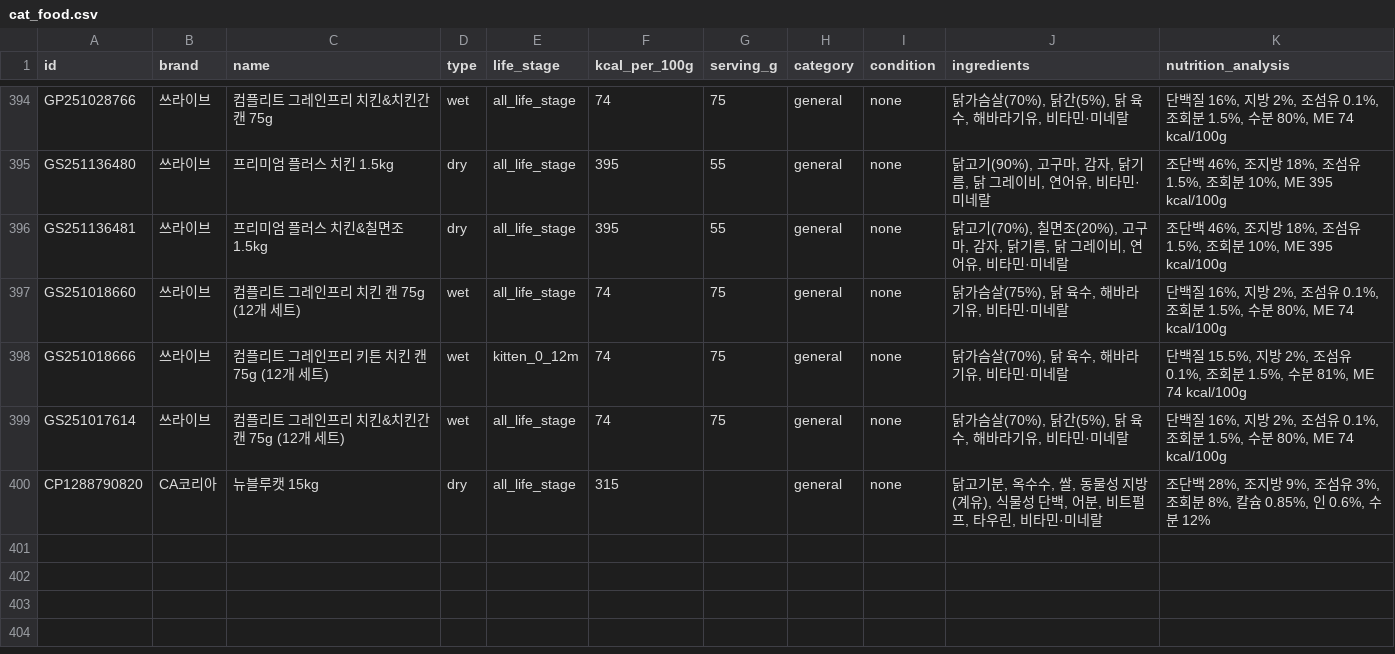
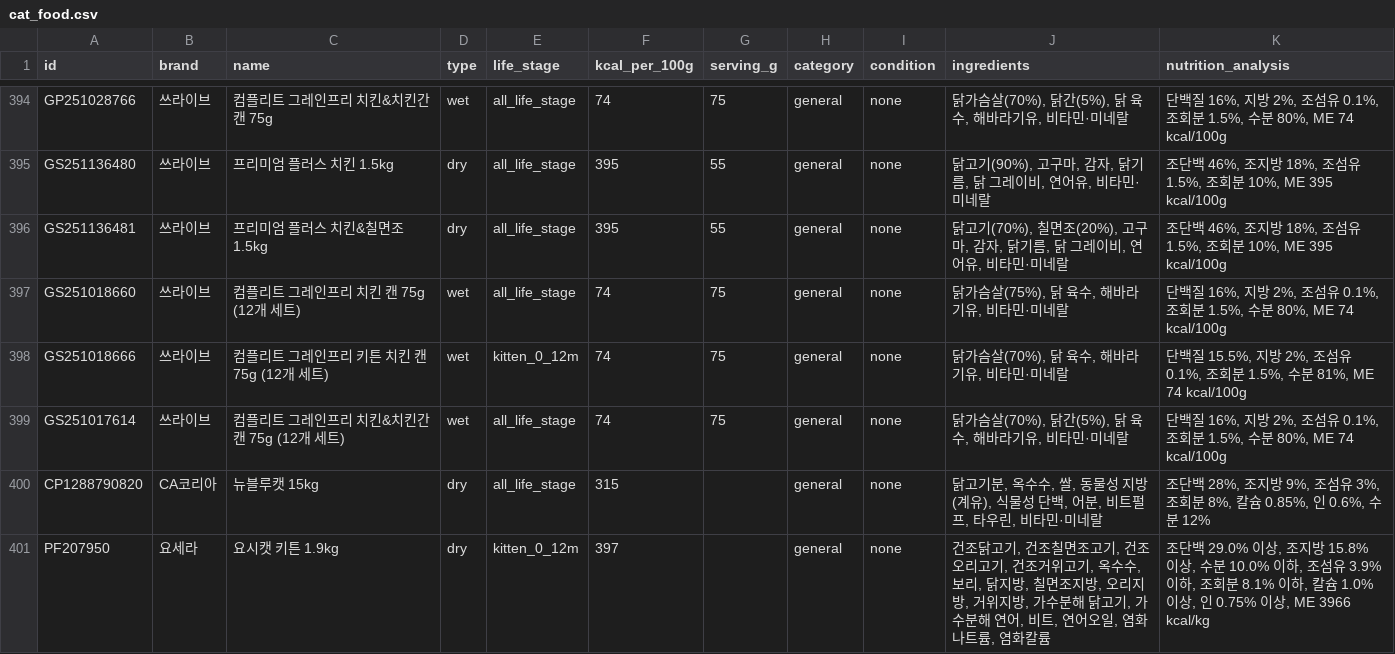
Before and after one commit to totald369/mycat, a CSV file: prisma/cat_food.csv, drawn as a sheet; only a part is shown, gaps mark what is left out.

```diff
--- a/prisma/cat_food.csv
+++ b/prisma/cat_food.csv
@@ -400 +400,2 @@ GS251017614,쓰라이브,컴플리트 그레인프리 치킨&치킨간 캔 75g (
 CP1288790820,CA코리아,뉴블루캣 15kg,dry,all_life_stage,315,,general,none,"닭고기분, 옥수수, 쌀, 동물성 지방(계유), 식물성 단백, 어분, 비트펄프, 타우린, 비타민·미네랄","조단백 28%, 조지방 9%, 조섬유 3%, 조회분 8%, 칼슘 0.85%, 인 0.6%, 수분 12%"
+PF207950,요세라,요시캣 키튼 1.9kg,dry,kitten_0_12m,397,,general,none,"건조닭고기, 건조칠면조고기, 건조오리고기, 건조거위고기, 옥수수, 보리, 닭지방, 칠면조지방, 오리지방, 거위지방, 가수분해 닭고기, 가수분해 연어, 비트, 연어오일, 염화나트륨, 염화칼륨","조단백 29.0% 이상, 조지방 15.8% 이상, 수분 10.0% 이하, 조섬유 3.9% 이하, 조회분 8.1% 이하, 칼슘 1.0% 이상, 인 0.75% 이상, ME 3966 kcal/kg"
```
Also changed, not shown: 8 other files.
